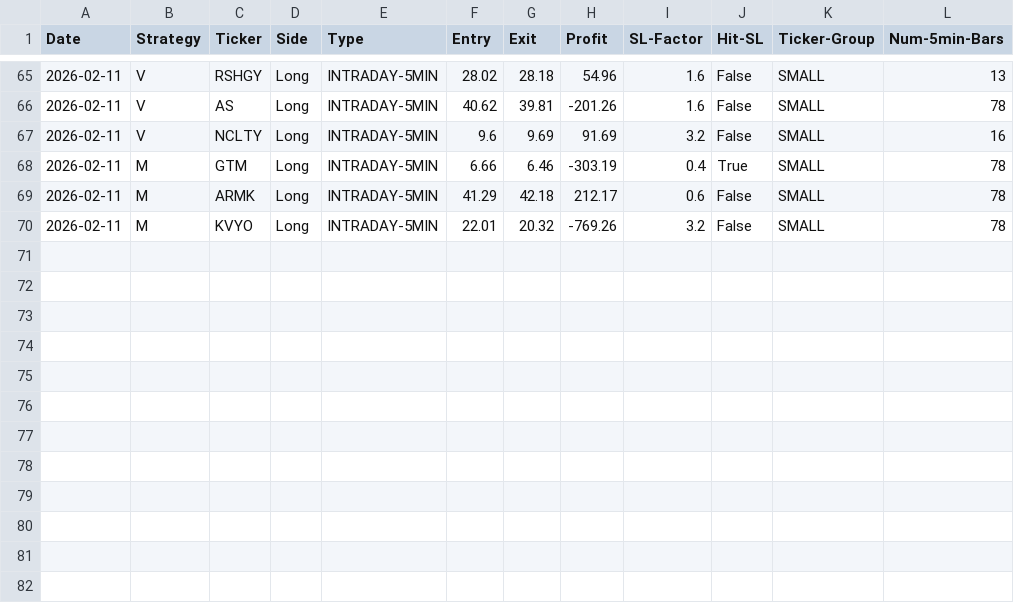
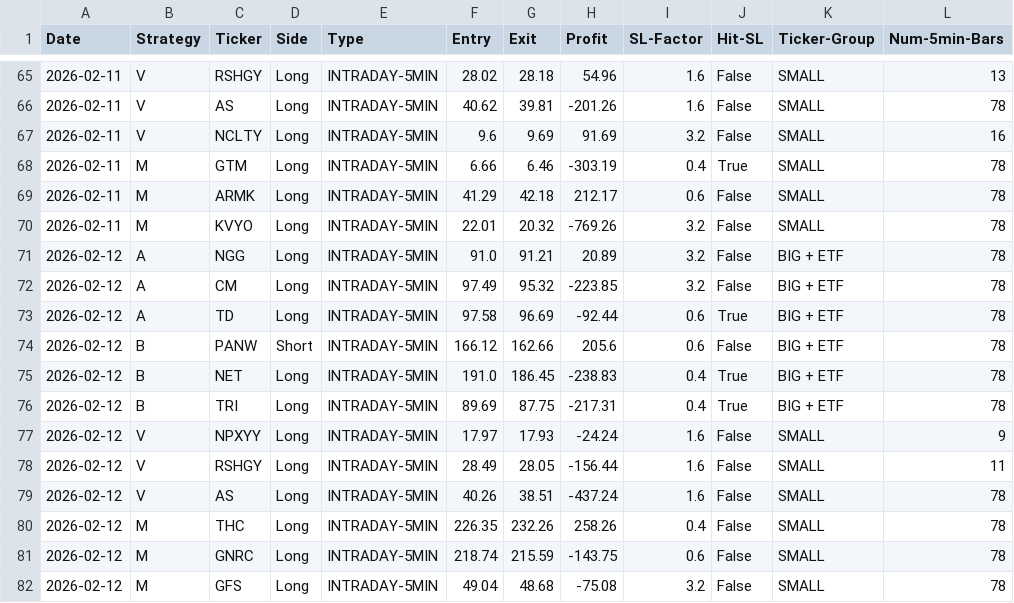
Before and after one commit to pollcerny-sudo/trading-agent-bot, a CSV file: final_backtest_results.csv, drawn as a sheet; only a part is shown, gaps mark what is left out.

```diff
--- a/final_backtest_results.csv
+++ b/final_backtest_results.csv
@@ -70 +70,13 @@ Date,Strategy,Ticker,Side,Type,Entry,Exit,Profit,SL-Factor,Hit-SL,Ticker-Group,N
 2026-02-11,M,KVYO,Long,INTRADAY-5MIN,22.01,20.32,-769.26,3.2,False,SMALL,78
+2026-02-12,A,NGG,Long,INTRADAY-5MIN,91.0,91.21,20.89,3.2,False,BIG + ETF,78
+2026-02-12,A,CM,Long,INTRADAY-5MIN,97.49,95.32,-223.85,3.2,False,BIG + ETF,78
+2026-02-12,A,TD,Long,INTRADAY-5MIN,97.58,96.69,-92.44,0.6,True,BIG + ETF,78
+2026-02-12,B,PANW,Short,INTRADAY-5MIN,166.12,162.66,205.6,0.6,False,BIG + ETF,78
+2026-02-12,B,NET,Long,INTRADAY-5MIN,191.0,186.45,-238.83,0.4,True,BIG + ETF,78
+2026-02-12,B,TRI,Long,INTRADAY-5MIN,89.69,87.75,-217.31,0.4,True,BIG + ETF,78
+2026-02-12,V,NPXYY,Long,INTRADAY-5MIN,17.97,17.93,-24.24,1.6,False,SMALL,9
+2026-02-12,V,RSHGY,Long,INTRADAY-5MIN,28.49,28.05,-156.44,1.6,False,SMALL,11
+2026-02-12,V,AS,Long,INTRADAY-5MIN,40.26,38.51,-437.24,1.6,False,SMALL,78
+2026-02-12,M,THC,Long,INTRADAY-5MIN,226.35,232.26,258.26,0.4,False,SMALL,78
+2026-02-12,M,GNRC,Long,INTRADAY-5MIN,218.74,215.59,-143.75,0.6,False,SMALL,78
+2026-02-12,M,GFS,Long,INTRADAY-5MIN,49.04,48.68,-75.08,3.2,False,SMALL,78
```
Also changed, not shown: 2 other files.
